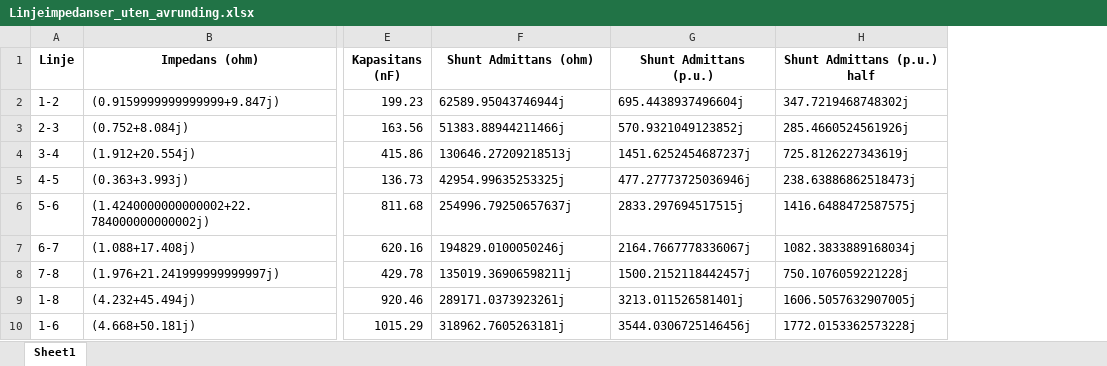
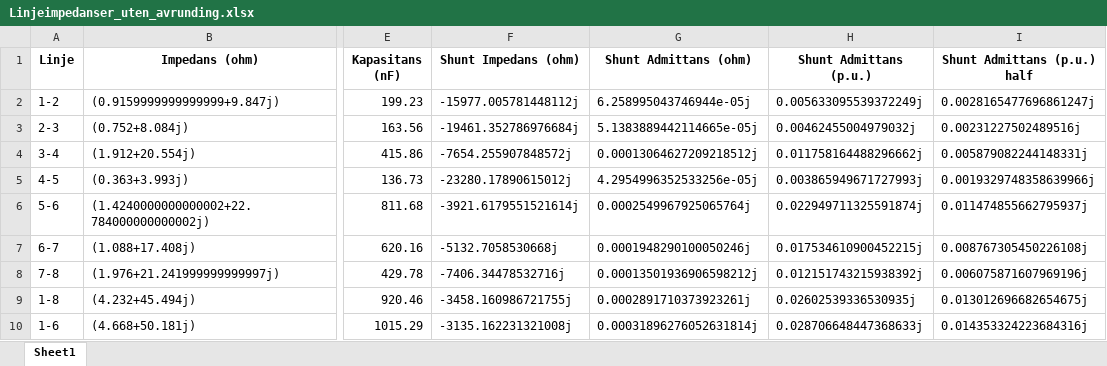
Before and after one commit to Arntzzen/IELET2118---Prosjekt-Lastflytanalyse, an Excel workbook: Linjeimpedanser_uten_avrunding.xlsx, sheet Sheet1, drawn as a sheet; only a part is shown, gaps mark what is left out; values as stored, in another font and other column widths than the file's, no borders; addresses are those after the commit; the diff names each change by its address in the sheet, - before the commit and + after, or states it on an @@ line.

Commit message:
Fått riktig verdier for linjeadmittansene.

```diff
--- a/Linjeimpedanser_uten_avrunding.xlsx (sheet Sheet1)
+++ b/Linjeimpedanser_uten_avrunding.xlsx (sheet Sheet1)
+column F (Shunt Impedans (ohm)), rows 2-10: -15977.005781448112j | -19461.352786976684j | -7654.255907848572j | -23280.17890615012j | -3921.6179551521614j | -5132.7058530668j | -7406.34478532716j | -3458.160986721755j | -3135.162231321008j
-G2 (Shunt Admittans (ohm)): 62589.95043746944j
+G2 (Shunt Admittans (ohm)): 6.258995043746944e-05j
-H2 (Shunt Admittans (p.u.)): 695.4438937496604j
+H2 (Shunt Admittans (p.u.)): 0.005633095539372249j
-I2 (Shunt Admittans (p.u.) half): 347.7219468748302j
+I2 (Shunt Admittans (p.u.) half): 0.0028165477696861247j
-G3 (Shunt Admittans (ohm)): 51383.88944211466j
+G3 (Shunt Admittans (ohm)): 5.1383889442114665e-05j
-H3 (Shunt Admittans (p.u.)): 570.9321049123852j
+H3 (Shunt Admittans (p.u.)): 0.00462455004979032j
-I3 (Shunt Admittans (p.u.) half): 285.4660524561926j
+I3 (Shunt Admittans (p.u.) half): 0.00231227502489516j
-G4 (Shunt Admittans (ohm)): 130646.27209218513j
+G4 (Shunt Admittans (ohm)): 0.00013064627209218512j
-H4 (Shunt Admittans (p.u.)): 1451.6252454687237j
+H4 (Shunt Admittans (p.u.)): 0.011758164488296662j
-I4 (Shunt Admittans (p.u.) half): 725.8126227343619j
+I4 (Shunt Admittans (p.u.) half): 0.005879082244148331j
-G5 (Shunt Admittans (ohm)): 42954.99635253325j
+G5 (Shunt Admittans (ohm)): 4.2954996352533256e-05j
-H5 (Shunt Admittans (p.u.)): 477.27773725036946j
+H5 (Shunt Admittans (p.u.)): 0.003865949671727993j
-I5 (Shunt Admittans (p.u.) half): 238.63886862518473j
+I5 (Shunt Admittans (p.u.) half): 0.0019329748358639966j
-G6 (Shunt Admittans (ohm)): 254996.79250657637j
+G6 (Shunt Admittans (ohm)): 0.0002549967925065764j
-H6 (Shunt Admittans (p.u.)): 2833.297694517515j
+H6 (Shunt Admittans (p.u.)): 0.022949711325591874j
-I6 (Shunt Admittans (p.u.) half): 1416.6488472587575j
+I6 (Shunt Admittans (p.u.) half): 0.011474855662795937j
-G7 (Shunt Admittans (ohm)): 194829.0100050246j
+G7 (Shunt Admittans (ohm)): 0.0001948290100050246j
-H7 (Shunt Admittans (p.u.)): 2164.7667778336067j
+H7 (Shunt Admittans (p.u.)): 0.017534610900452215j
-I7 (Shunt Admittans (p.u.) half): 1082.3833889168034j
+I7 (Shunt Admittans (p.u.) half): 0.008767305450226108j
-G8 (Shunt Admittans (ohm)): 135019.36906598211j
+G8 (Shunt Admittans (ohm)): 0.00013501936906598212j
-H8 (Shunt Admittans (p.u.)): 1500.2152118442457j
+H8 (Shunt Admittans (p.u.)): 0.012151743215938392j
-I8 (Shunt Admittans (p.u.) half): 750.1076059221228j
+I8 (Shunt Admittans (p.u.) half): 0.006075871607969196j
-G9 (Shunt Admittans (ohm)): 289171.0373923261j
+G9 (Shunt Admittans (ohm)): 0.0002891710373923261j
-H9 (Shunt Admittans (p.u.)): 3213.011526581401j
+H9 (Shunt Admittans (p.u.)): 0.02602539336530935j
-I9 (Shunt Admittans (p.u.) half): 1606.5057632907005j
+I9 (Shunt Admittans (p.u.) half): 0.013012696682654675j
-G10 (Shunt Admittans (ohm)): 318962.7605263181j
+G10 (Shunt Admittans (ohm)): 0.00031896276052631814j
-H10 (Shunt Admittans (p.u.)): 3544.0306725146456j
+H10 (Shunt Admittans (p.u.)): 0.028706648447368633j
-I10 (Shunt Admittans (p.u.) half): 1772.0153362573228j
+I10 (Shunt Admittans (p.u.) half): 0.014353324223684316j
```
Also changed, not shown: linjeimpedanser.xlsx, 3 other files.
